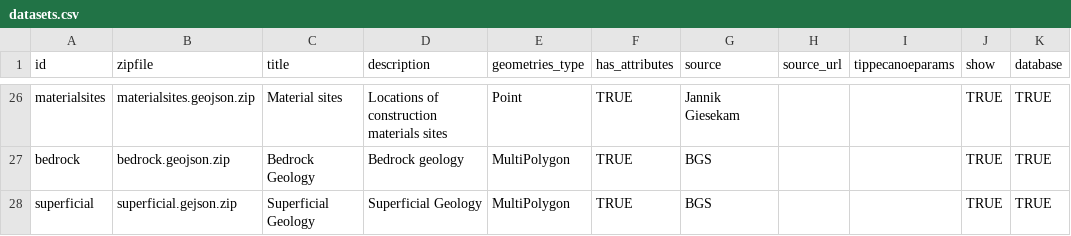
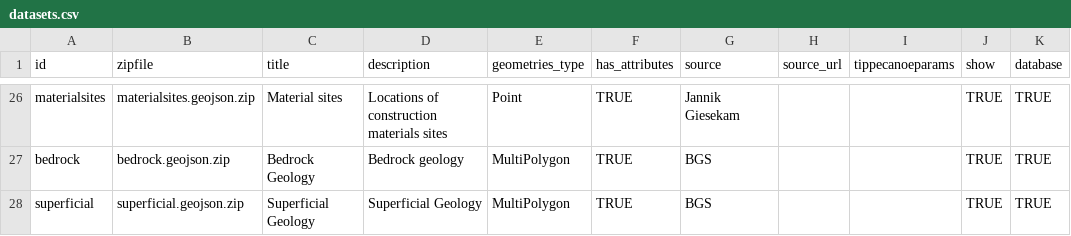
Before and after one commit to SDCA-tool/sdca-data, a CSV file: datasets.csv, drawn as a sheet; only a part is shown, gaps mark what is left out.

Commit message:
Fix typo in datasets CSV

```diff
--- a/datasets.csv
+++ b/datasets.csv
@@ -27,2 +27,2 @@ materialsites,materialsites.geojson.zip,Material sites,Locations of construction
 bedrock,bedrock.geojson.zip,Bedrock Geology,Bedrock geology,MultiPolygon,TRUE,BGS,,,TRUE,TRUE
-superficial,superficial.gejson.zip,Superficial Geology,Superficial Geology,MultiPolygon,TRUE,BGS,,,TRUE,TRUE
+superficial,superficial.geojson.zip,Superficial Geology,Superficial Geology,MultiPolygon,TRUE,BGS,,,TRUE,TRUE
```
